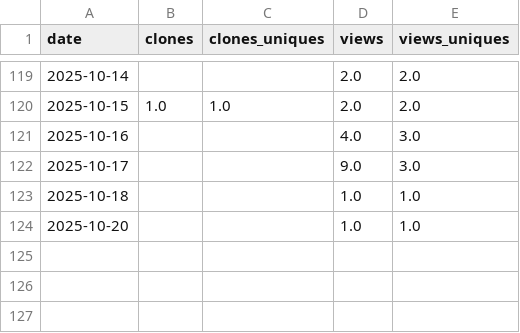
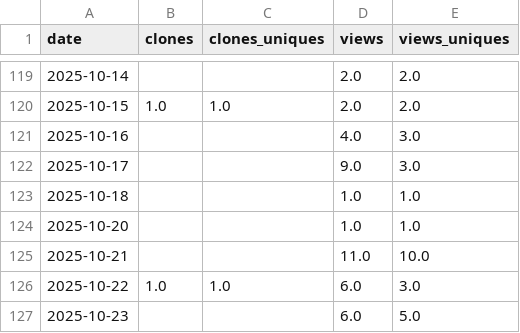
Before and after one commit to ThomTech0/ThomTech0.github.io, a CSV file: traffic_data.csv, drawn as a sheet; only a part is shown, gaps mark what is left out; the diff names each change by its address in the sheet, - before the commit and + after, or states it on an @@ line.

Commit message:
Update traffic 2025-10-23 15:00:56

```diff
--- a/traffic_data.csv
+++ b/traffic_data.csv
+row 125: 2025-10-21 |  |  | 11.0 | 10.0
+row 126: 2025-10-22 | 1.0 | 1.0 | 6.0 | 3.0
+row 127: 2025-10-23 |  |  | 6.0 | 5.0
```
Also changed, not shown: 1 other file.
